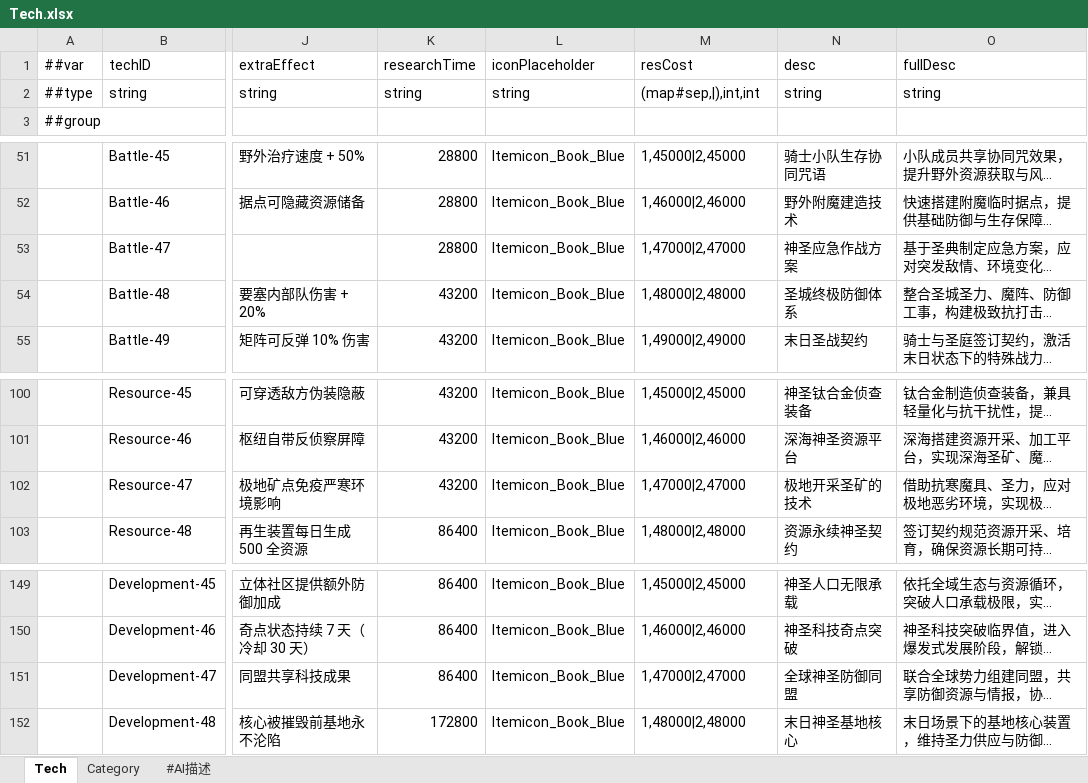
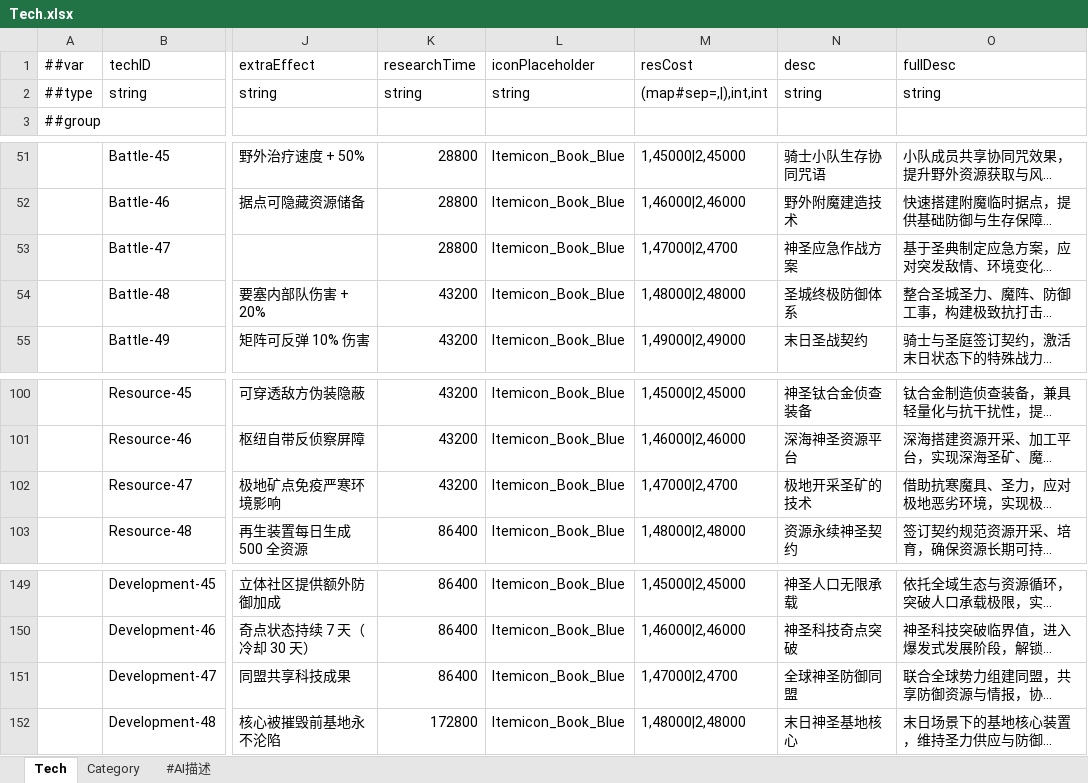
Before and after one commit to dehema/Unity-Frame-Config, an Excel workbook: Excel/Common/Tech.xlsx, sheet Tech, drawn as a sheet; only a part is shown, gaps mark what is left out; long unchanged cells end in …; values as stored, in another font and other column widths than the file's, no borders; the diff names each change by its address in the sheet, - before the commit and + after, or states it on an @@ line.

```diff
--- a/Excel/Common/Tech.xlsx (sheet Tech)
+++ b/Excel/Common/Tech.xlsx (sheet Tech)
-M2 (resCost): (map#sep,|),int,int
+M2 (resCost): (map#sep=,|),int,int
-M53 (resCost): 1,47000|2,47000
+M53 (resCost): 1,47000|2,4700
-M102 (resCost): 1,47000|2,47000
+M102 (resCost): 1,47000|2,4700
-M151 (resCost): 1,47000|2,47000
+M151 (resCost): 1,47000|2,4700
```
Also changed, not shown: Excel/__enums__.xlsx, Excel/__tables__.xlsx, 2 other files.
